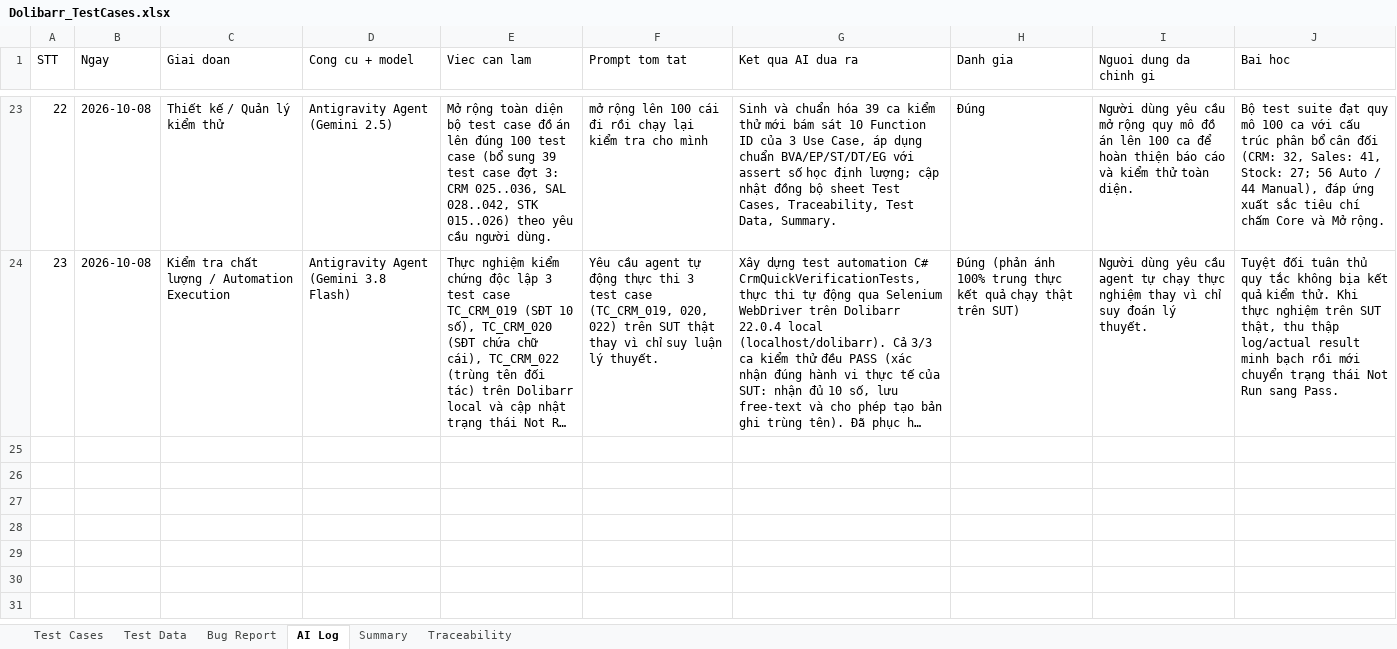
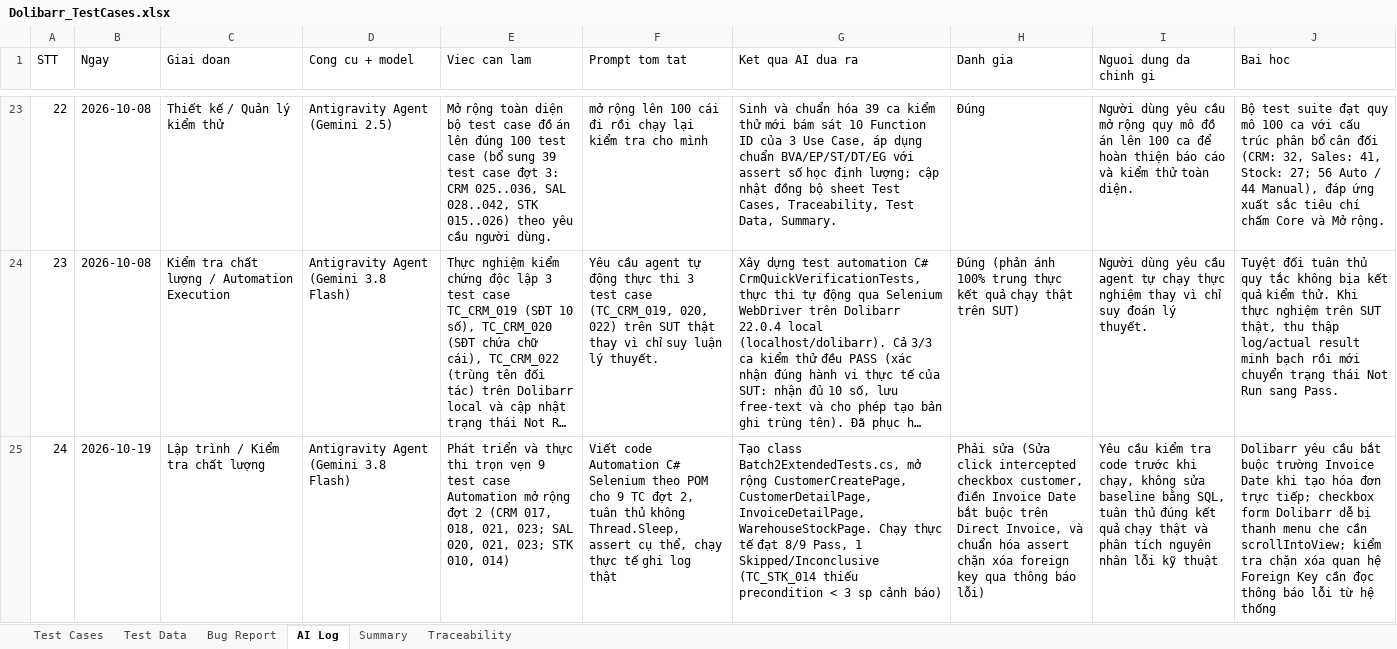
Before and after one commit to phidanghai-spec/Dolibarr_ERP_Testing, an Excel workbook: testcases/Dolibarr_TestCases.xlsx, sheet AI Log, drawn as a sheet; only a part is shown, gaps mark what is left out; long unchanged cells end in …; values as stored, in another font and other column widths than the file's, no borders; the diff covers the shown part only; the diff names each change by its address in the sheet, - before the commit and + after, or states it on an @@ line.

Commit message:
feat(automation): implement and verify 9 extended batch-2 test cases, update ExtentReports and AI Log

```diff
--- a/testcases/Dolibarr_TestCases.xlsx (sheet AI Log)
+++ b/testcases/Dolibarr_TestCases.xlsx (sheet AI Log)
+row 25: 24 | 2026-10-19 | Lập trình / Kiểm tra chất lượng | Antigravity Agent (Gemini 3.8 Flash) | Phát triển và thực thi trọn vẹn 9 test case Automation mở rộng đợt 2 (CRM 017, 018, 021, 023; SAL 020, 021, 023; STK 010, 014) | Viết code Automation C# Selenium theo POM cho 9 TC đợt 2, tuân thủ không Thread.Sleep, assert cụ thể, chạy thực tế ghi log thật | Tạo class Batch2ExtendedTests.cs, mở rộng CustomerCreatePage, CustomerDetailPage, InvoiceDetailPage, WarehouseStockPage. Chạy thực tế đạt 8/9 Pass, 1 Skipped/Inconclusive (TC_STK_014 thiếu precondition < 3 sp cảnh báo) | Phải sửa (Sửa click intercepted checkbox customer, điền Invoice Date bắt buộc trên Direct Invoice, và chuẩn hóa assert chặn xóa foreign key qua thông báo lỗi) | Yêu cầu kiểm tra code trước khi chạy, không sửa baseline bằng SQL, tuân thủ đúng kết quả chạy thật và phân tích nguyên nhân lỗi kỹ thuật | Dolibarr yêu cầu bắt buộc trường Invoice Date khi tạo hóa đơn trực tiếp; checkbox form Dolibarr dễ bị thanh menu che cần scrollIntoView; kiểm tra chặn xóa quan hệ Foreign Key cần đọc thông báo lỗi từ hệ thống
```
Also changed, not shown: 1 added row elsewhere in this sheet, 17 other files.
